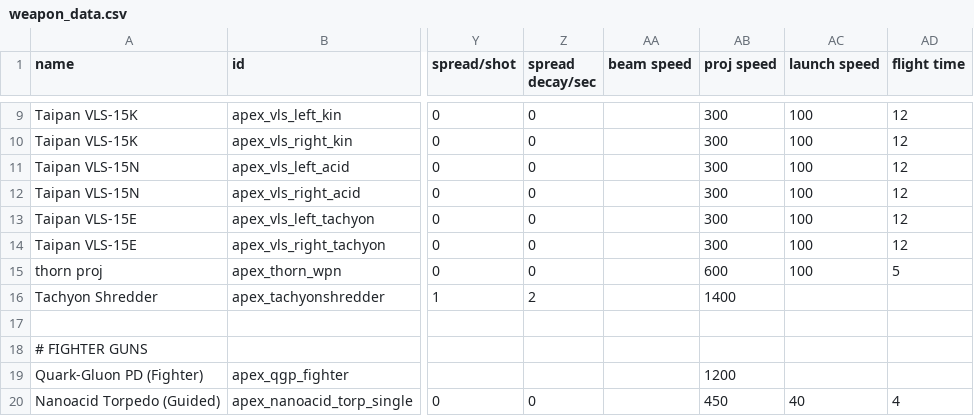
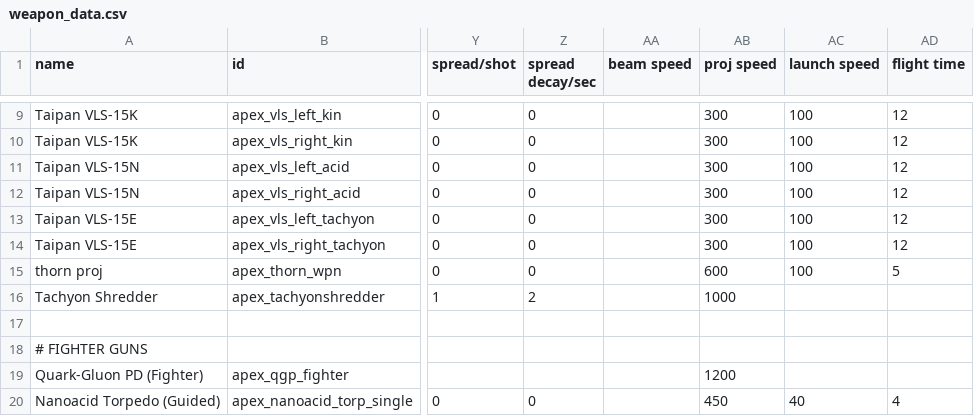
Before and after one commit to theDragn/ApexDesignCollective, a CSV file: data/weapons/weapon_data.csv, drawn as a sheet; only a part is shown, gaps mark what is left out; the diff names each change by its address in the sheet, - before the commit and + after, or states it on an @@ line.

```diff
--- a/data/weapons/weapon_data.csv
+++ b/data/weapons/weapon_data.csv
-AB16 (proj speed): 1400
+AB16 (proj speed): 1000
```
Also changed, not shown: data/campaign/rules.csv, 8 other files.
